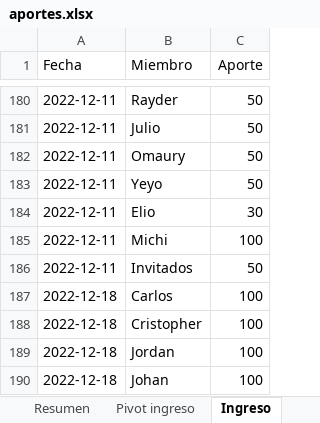
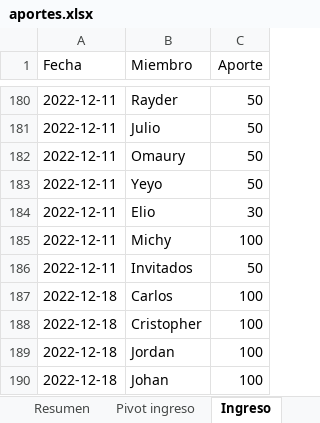
Before and after one commit to Johan-rosa/goat_app, an Excel workbook: data/aportes.xlsx, sheet Ingreso, drawn as a sheet; only a part is shown, gaps mark what is left out; values as stored, in another font and other column widths than the file's, no borders; the diff names each change by its address in the sheet, - before the commit and + after, or states it on an @@ line.

```diff
--- a/data/aportes.xlsx (sheet Ingreso)
+++ b/data/aportes.xlsx (sheet Ingreso)
-B185 (Miembro): Michi
+B185 (Miembro): Michy
```
Also changed, not shown: 1 other file.
